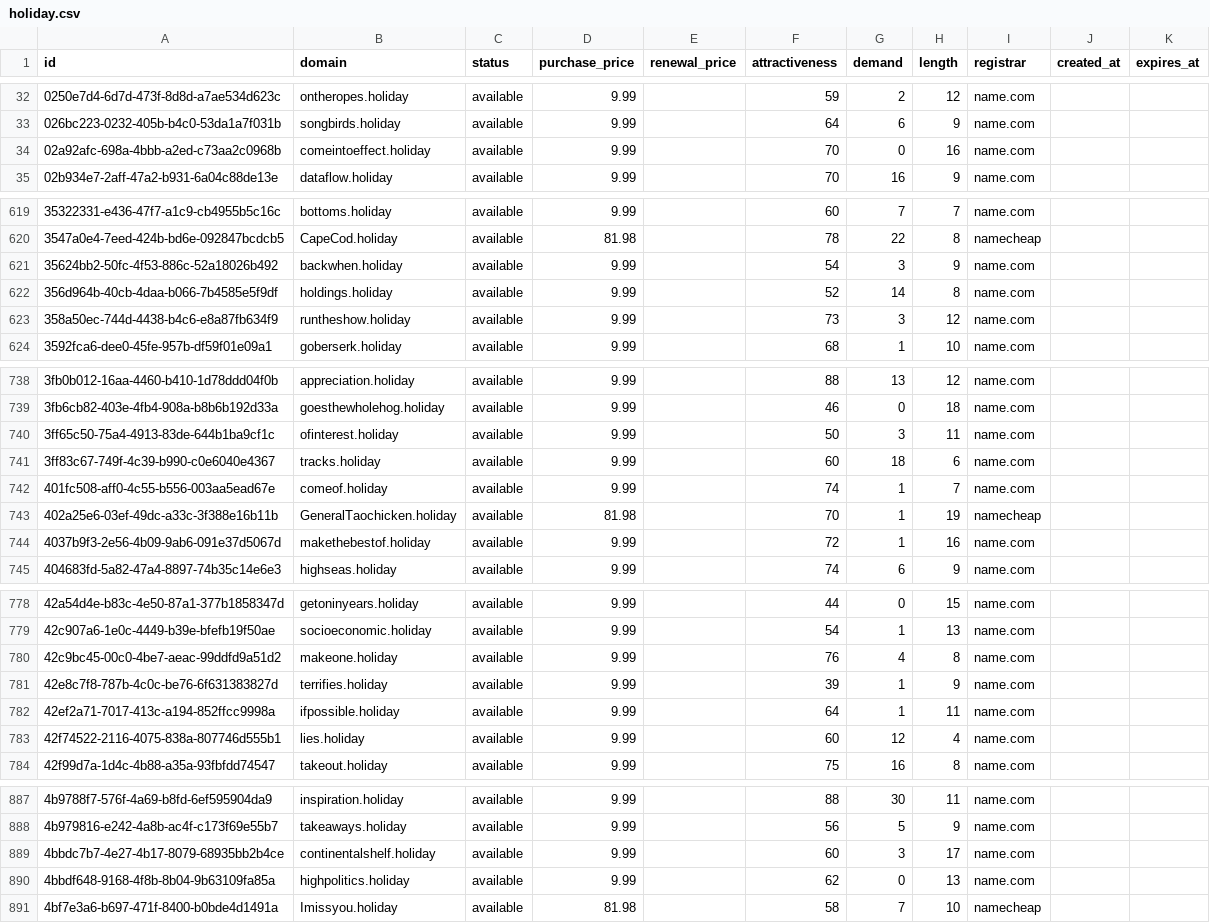
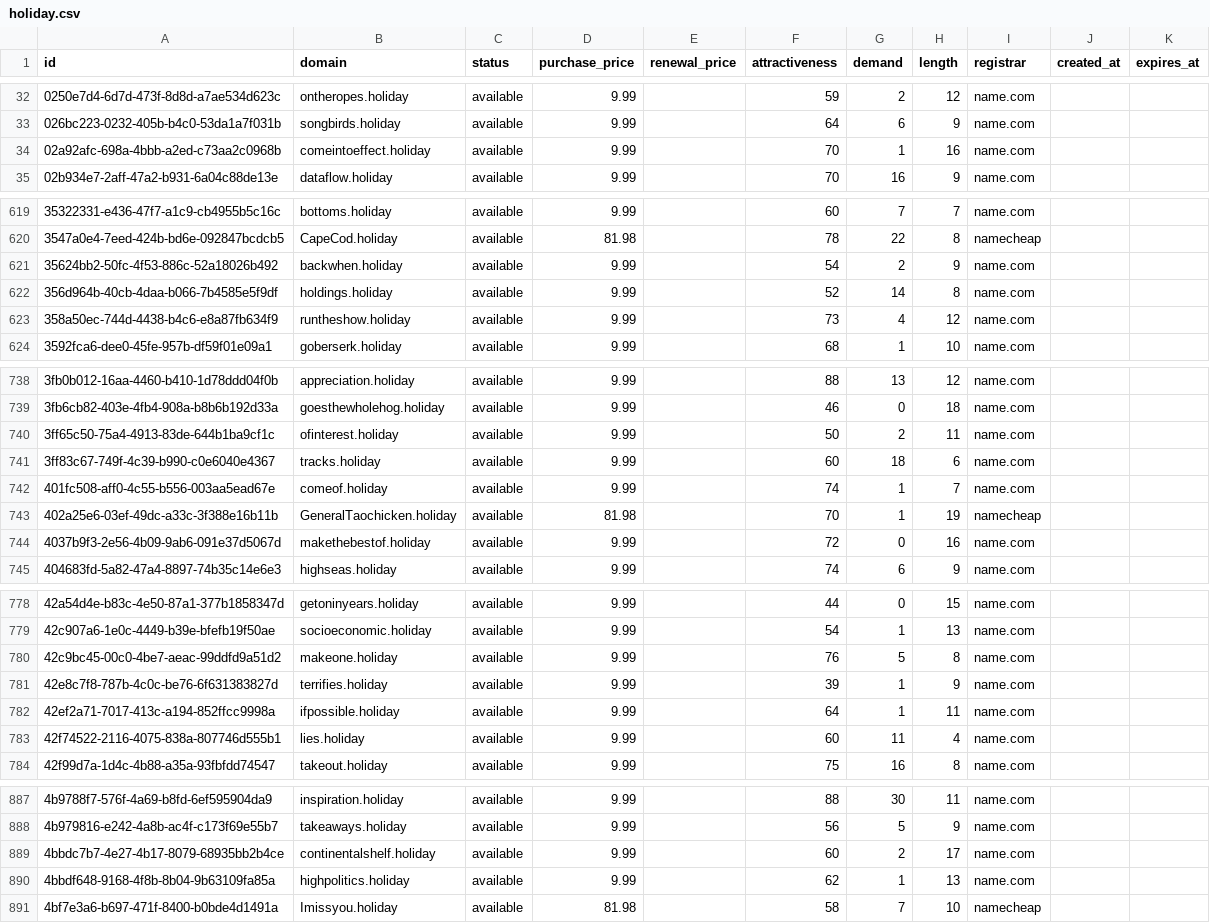
Before and after one commit to UniqueDomains/holiday-oneword-domains, a CSV file: holiday.csv, drawn as a sheet; only a part is shown, gaps mark what is left out; the diff covers the shown part only.

```diff
--- a/holiday.csv
+++ b/holiday.csv
@@ -33,3 +33,3 @@ id,domain,status,purchase_price,renewal_price,attractiveness,demand,length,regis
 026bc223-0232-405b-b4c0-53da1a7f031b,songbirds.holiday,available,9.99,,64,6,9,name.com,,
-02a92afc-698a-4bbb-a2ed-c73aa2c0968b,comeintoeffect.holiday,available,9.99,,70,0,16,name.com,,
+02a92afc-698a-4bbb-a2ed-c73aa2c0968b,comeintoeffect.holiday,available,9.99,,70,1,16,name.com,,
 02b934e7-2aff-47a2-b931-6a04c88de13e,dataflow.holiday,available,9.99,,70,16,9,name.com,,
@@ -620,5 +620,5 @@ id,domain,status,purchase_price,renewal_price,attractiveness,demand,length,regis
 3547a0e4-7eed-424b-bd6e-092847bcdcb5,CapeCod.holiday,available,81.98,,78,22,8,namecheap,,
-35624bb2-50fc-4f53-886c-52a18026b492,backwhen.holiday,available,9.99,,54,3,9,name.com,,
+35624bb2-50fc-4f53-886c-52a18026b492,backwhen.holiday,available,9.99,,54,2,9,name.com,,
 356d964b-40cb-4daa-b066-7b4585e5f9df,holdings.holiday,available,9.99,,52,14,8,name.com,,
-358a50ec-744d-4438-b4c6-e8a87fb634f9,runtheshow.holiday,available,9.99,,73,3,12,name.com,,
+358a50ec-744d-4438-b4c6-e8a87fb634f9,runtheshow.holiday,available,9.99,,73,4,12,name.com,,
 3592fca6-dee0-45fe-957b-df59f01e09a1,goberserk.holiday,available,9.99,,68,1,10,name.com,,
@@ -739,3 +739,3 @@ id,domain,status,purchase_price,renewal_price,attractiveness,demand,length,regis
 3fb6cb82-403e-4fb4-908a-b8b6b192d33a,goesthewholehog.holiday,available,9.99,,46,0,18,name.com,,
-3ff65c50-75a4-4913-83de-644b1ba9cf1c,ofinterest.holiday,available,9.99,,50,3,11,name.com,,
+3ff65c50-75a4-4913-83de-644b1ba9cf1c,ofinterest.holiday,available,9.99,,50,2,11,name.com,,
 3ff83c67-749f-4c39-b990-c0e6040e4367,tracks.holiday,available,9.99,,60,18,6,name.com,,
@@ -743,3 +743,3 @@ id,domain,status,purchase_price,renewal_price,attractiveness,demand,length,regis
 402a25e6-03ef-49dc-a33c-3f388e16b11b,GeneralTaochicken.holiday,available,81.98,,70,1,19,namecheap,,
-4037b9f3-2e56-4b09-9ab6-091e37d5067d,makethebestof.holiday,available,9.99,,72,1,16,name.com,,
+4037b9f3-2e56-4b09-9ab6-091e37d5067d,makethebestof.holiday,available,9.99,,72,0,16,name.com,,
 404683fd-5a82-47a4-8897-74b35c14e6e3,highseas.holiday,available,9.99,,74,6,9,name.com,,
@@ -779,6 +779,6 @@ id,domain,status,purchase_price,renewal_price,attractiveness,demand,length,regis
 42c907a6-1e0c-4449-b39e-bfefb19f50ae,socioeconomic.holiday,available,9.99,,54,1,13,name.com,,
-42c9bc45-00c0-4be7-aeac-99ddfd9a51d2,makeone.holiday,available,9.99,,76,4,8,name.com,,
+42c9bc45-00c0-4be7-aeac-99ddfd9a51d2,makeone.holiday,available,9.99,,76,5,8,name.com,,
 42e8c7f8-787b-4c0c-be76-6f631383827d,terrifies.holiday,available,9.99,,39,1,9,name.com,,
 42ef2a71-7017-413c-a194-852ffcc9998a,ifpossible.holiday,available,9.99,,64,1,11,name.com,,
-42f74522-2116-4075-838a-807746d555b1,lies.holiday,available,9.99,,60,12,4,name.com,,
+42f74522-2116-4075-838a-807746d555b1,lies.holiday,available,9.99,,60,11,4,name.com,,
 42f99d7a-1d4c-4b88-a35a-93fbfdd74547,takeout.holiday,available,9.99,,75,16,8,name.com,,
@@ -888,4 +888,4 @@ id,domain,status,purchase_price,renewal_price,attractiveness,demand,length,regis
 4b979816-e242-4a8b-ac4f-c173f69e55b7,takeaways.holiday,available,9.99,,56,5,9,name.com,,
-4bbdc7b7-4e27-4b17-8079-68935bb2b4ce,continentalshelf.holiday,available,9.99,,60,3,17,name.com,,
-4bbdf648-9168-4f8b-8b04-9b63109fa85a,highpolitics.holiday,available,9.99,,62,0,13,name.com,,
+4bbdc7b7-4e27-4b17-8079-68935bb2b4ce,continentalshelf.holiday,available,9.99,,60,2,17,name.com,,
+4bbdf648-9168-4f8b-8b04-9b63109fa85a,highpolitics.holiday,available,9.99,,62,1,13,name.com,,
 4bf7e3a6-b697-471f-8400-b0bde4d1491a,Imissyou.holiday,available,81.98,,58,7,10,namecheap,,
```
Also changed, not shown: 45 edited cells elsewhere in this file, 4 other files.
